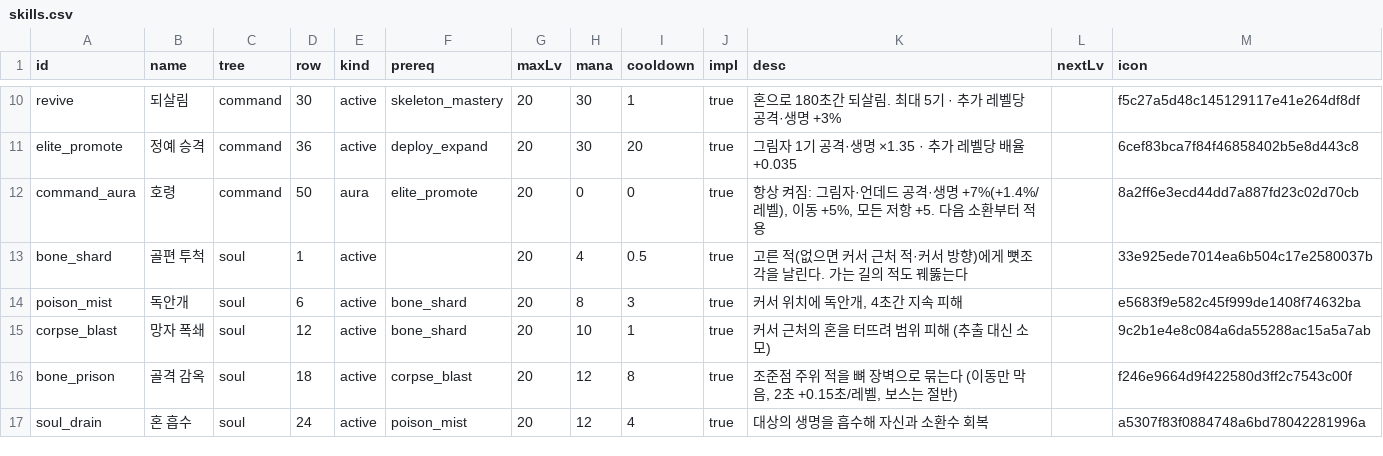
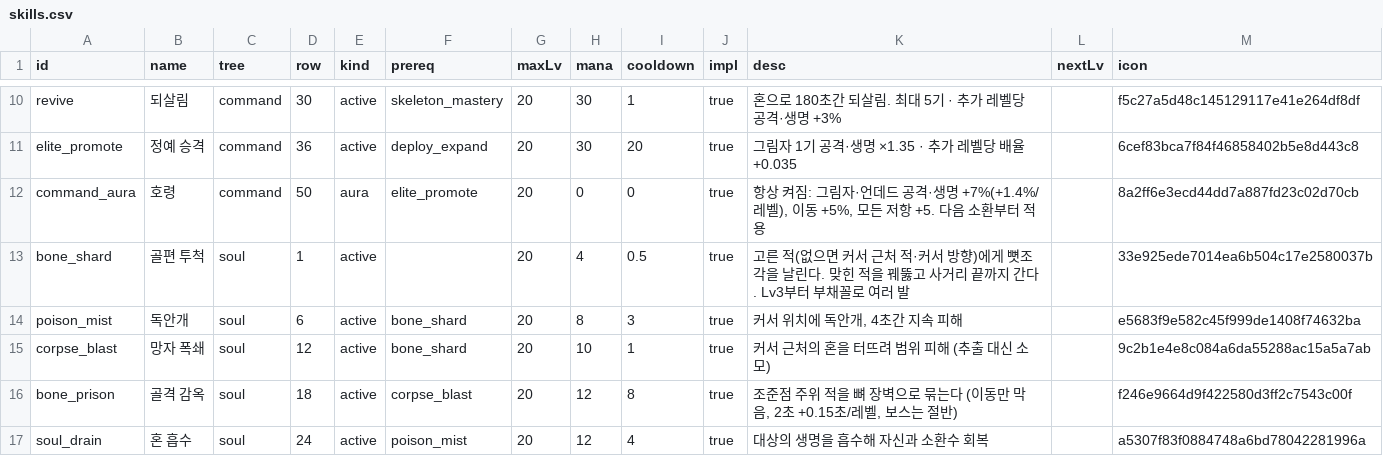
Before and after one commit to mogoshop/catch-and-keep, a CSV file: data/skills.csv, drawn as a sheet; only a part is shown, gaps mark what is left out.

```diff
--- a/data/skills.csv
+++ b/data/skills.csv
@@ -12,3 +12,3 @@ elite_promote,정예 승격,command,36,active,deploy_expand,20,30,20,true,그림
 command_aura,호령,command,50,aura,elite_promote,20,0,0,true,"항상 켜짐: 그림자·언데드 공격·생명 +7%(+1.4%/레벨), 이동 +5%, 모든 저항 +5. 다음 소환부터 적용",,8a2ff6e3ecd44dd7a887fd23c02d70cb
-bone_shard,골편 투척,soul,1,active,,20,4,0.5,true,고른 적(없으면 커서 근처 적·커서 방향)에게 뼛조각을 날린다. 가는 길의 적도 꿰뚫는다,,33e925ede7014ea6b504c17e2580037b
+bone_shard,골편 투척,soul,1,active,,20,4,0.5,true,고른 적(없으면 커서 근처 적·커서 방향)에게 뼛조각을 날린다. 맞힌 적을 꿰뚫고 사거리 끝까지 간다. Lv3부터 부채꼴로 여러 발,,33e925ede7014ea6b504c17e2580037b
 poison_mist,독안개,soul,6,active,bone_shard,20,8,3,true,"커서 위치에 독안개, 4초간 지속 피해",,e5683f9e582c45f999de1408f74632ba
```
Also changed, not shown: data/config.csv, 7 other files.
